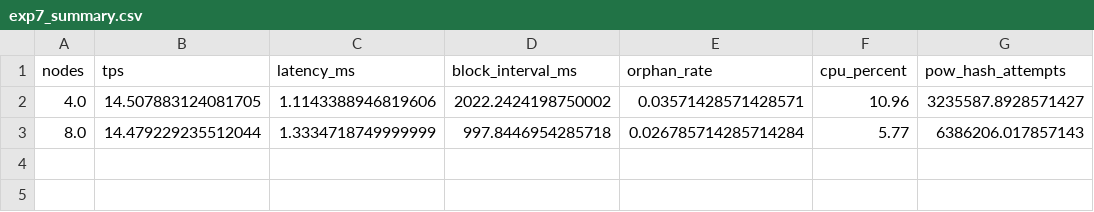
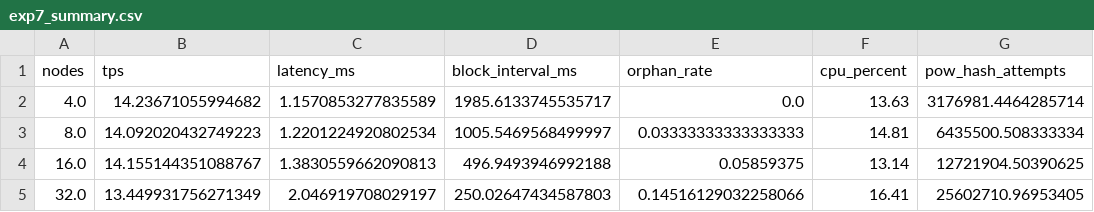
Before and after one commit to fffeng99999/hcp-lab, a CSV file: experiments/exp7_pow/report/exp7_summary.csv, drawn as a sheet.

```diff
--- a/experiments/exp7_pow/report/exp7_summary.csv
+++ b/experiments/exp7_pow/report/exp7_summary.csv
@@ -1,3 +1,5 @@
 nodes,tps,latency_ms,block_interval_ms,orphan_rate,cpu_percent,pow_hash_attempts
-4.0,14.507883124081705,1.1143388946819606,2022.2424198750002,0.03571428571428571,10.96,3235587.8928571427
-8.0,14.479229235512044,1.3334718749999999,997.8446954285718,0.026785714285714284,5.77,6386206.017857143
+4.0,14.23671055994682,1.1570853277835589,1985.6133745535717,0.0,13.63,3176981.4464285714
+8.0,14.092020432749223,1.2201224920802534,1005.5469568499997,0.03333333333333333,14.81,6435500.508333334
+16.0,14.155144351088767,1.3830559662090813,496.9493946992188,0.05859375,13.14,12721904.50390625
+32.0,13.449931756271349,2.046919708029197,250.02647434587803,0.14516129032258066,16.41,25602710.96953405
```
Also changed, not shown: 15 other files.
